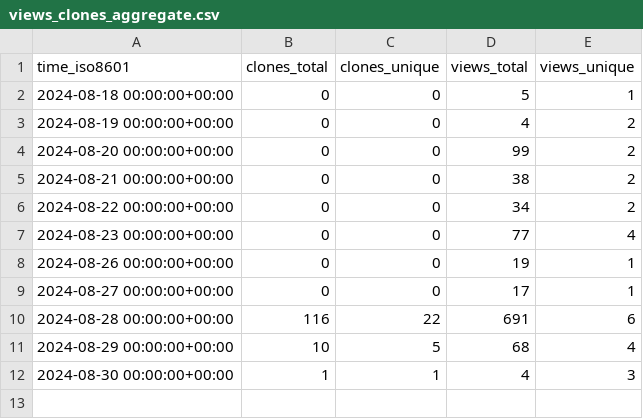
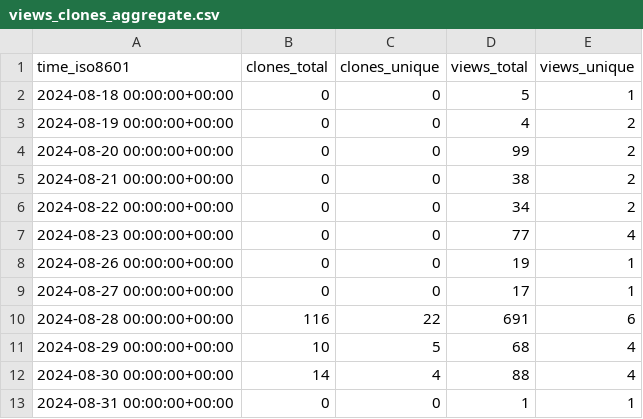
Before and after one commit to ulfsri/firepydaq, a CSV file: ulfsri/firepydaq/ghrs-data/views_clones_aggregate.csv, drawn as a sheet.

```diff
--- a/ulfsri/firepydaq/ghrs-data/views_clones_aggregate.csv
+++ b/ulfsri/firepydaq/ghrs-data/views_clones_aggregate.csv
@@ -11,2 +11,3 @@ time_iso8601,clones_total,clones_unique,views_total,views_unique
 2024-08-29 00:00:00+00:00,10,5,68,4
-2024-08-30 00:00:00+00:00,1,1,4,3
+2024-08-30 00:00:00+00:00,14,4,88,4
+2024-08-31 00:00:00+00:00,0,0,1,1
```
Also changed, not shown: 1 other file.
